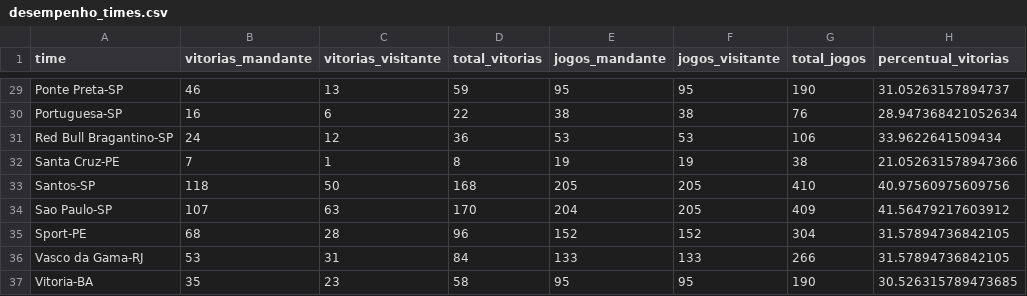
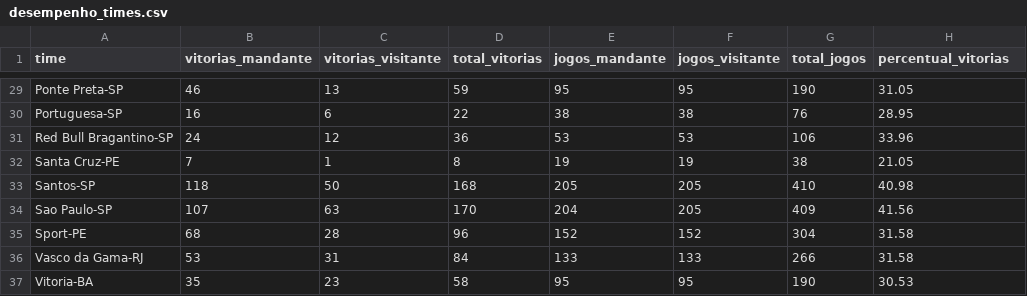
Before and after one commit to danoliveiraed/portfolio-projects, a CSV file: campeonato-brasileiro-analise/data/processed/desempenho_times.csv, drawn as a sheet; only a part is shown, gaps mark what is left out; the diff covers the shown part only; the diff names each change by its address in the sheet, - before the commit and + after, or states it on an @@ line.

```diff
--- a/campeonato-brasileiro-analise/data/processed/desempenho_times.csv
+++ b/campeonato-brasileiro-analise/data/processed/desempenho_times.csv
-H29 (percentual_vitorias): 31.05263157894737
+H29 (percentual_vitorias): 31.05
-H30 (percentual_vitorias): 28.947368421052634
+H30 (percentual_vitorias): 28.95
-H31 (percentual_vitorias): 33.9622641509434
+H31 (percentual_vitorias): 33.96
-H32 (percentual_vitorias): 21.052631578947366
+H32 (percentual_vitorias): 21.05
-H33 (percentual_vitorias): 40.97560975609756
+H33 (percentual_vitorias): 40.98
-H34 (percentual_vitorias): 41.56479217603912
+H34 (percentual_vitorias): 41.56
-H35:H36 (percentual_vitorias): 31.57894736842105
+H35:H36 (percentual_vitorias): 31.58
-H37 (percentual_vitorias): 30.526315789473685
+H37 (percentual_vitorias): 30.53
```
Also changed, not shown: 25 edited cells elsewhere in this file.
